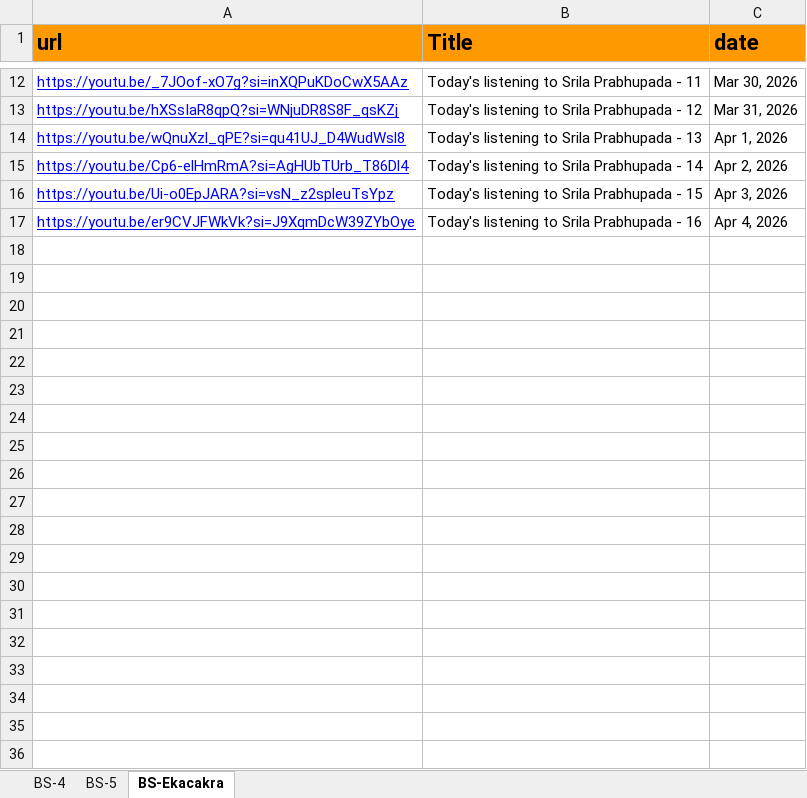
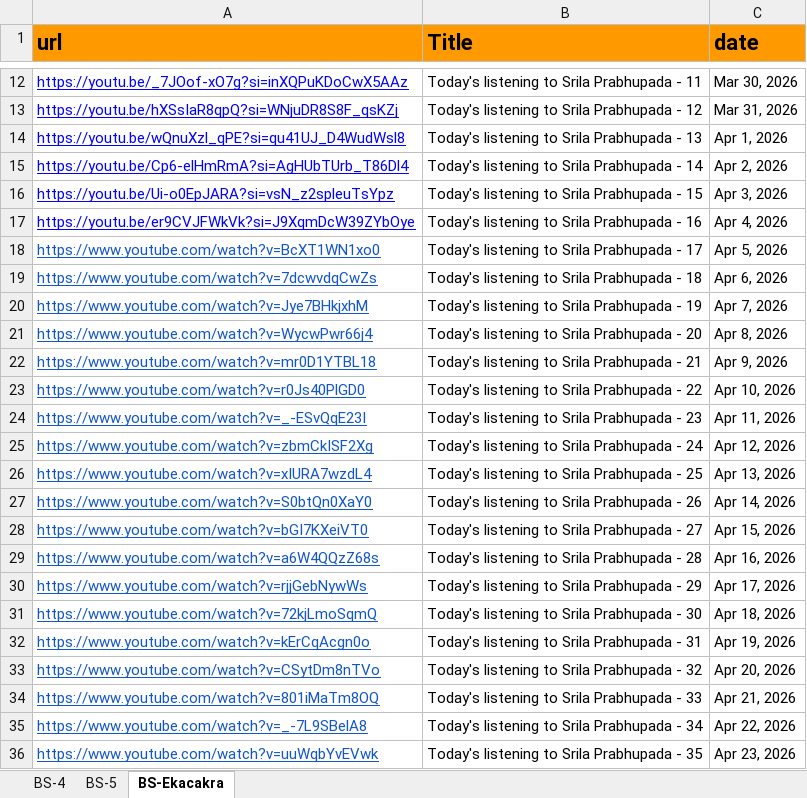
Before and after one commit to dasaanandasvarupanitai/give_web, an Excel workbook: public/Daily Sadhana.xlsx, sheet BS-Ekacakra, drawn as a sheet; only a part is shown, gaps mark what is left out; values as stored, in another font and other column widths than the file's, no borders; the diff covers the shown part only; the diff names each change by its address in the sheet, - before the commit and + after, or states it on an @@ line.

```diff
--- a/public/Daily Sadhana.xlsx (sheet BS-Ekacakra)
+++ b/public/Daily Sadhana.xlsx (sheet BS-Ekacakra)
+row 18: https://www.youtube.com/watch?v=BcXT1WN1xo0 | Today's listening to Srila Prabhupada - 17 | Apr 5, 2026
+row 19: https://www.youtube.com/watch?v=7dcwvdqCwZs | Today's listening to Srila Prabhupada - 18 | Apr 6, 2026
+row 20: https://www.youtube.com/watch?v=Jye7BHkjxhM | Today's listening to Srila Prabhupada - 19 | Apr 7, 2026
+row 21: https://www.youtube.com/watch?v=WycwPwr66j4 | Today's listening to Srila Prabhupada - 20 | Apr 8, 2026
+row 22: https://www.youtube.com/watch?v=mr0D1YTBL18 | Today's listening to Srila Prabhupada - 21 | Apr 9, 2026
+row 23: https://www.youtube.com/watch?v=r0Js40PlGD0 | Today's listening to Srila Prabhupada - 22 | Apr 10, 2026
+row 24: https://www.youtube.com/watch?v=_-ESvQqE23I | Today's listening to Srila Prabhupada - 23 | Apr 11, 2026
+row 25: https://www.youtube.com/watch?v=zbmCkISF2Xg | Today's listening to Srila Prabhupada - 24 | Apr 12, 2026
+row 26: https://www.youtube.com/watch?v=xIURA7wzdL4 | Today's listening to Srila Prabhupada - 25 | Apr 13, 2026
+row 27: https://www.youtube.com/watch?v=S0btQn0XaY0 | Today's listening to Srila Prabhupada - 26 | Apr 14, 2026
+row 28: https://www.youtube.com/watch?v=bGI7KXeiVT0 | Today's listening to Srila Prabhupada - 27 | Apr 15, 2026
+row 29: https://www.youtube.com/watch?v=a6W4QQzZ68s | Today's listening to Srila Prabhupada - 28 | Apr 16, 2026
+row 30: https://www.youtube.com/watch?v=rjjGebNywWs | Today's listening to Srila Prabhupada - 29 | Apr 17, 2026
+row 31: https://www.youtube.com/watch?v=72kjLmoSqmQ | Today's listening to Srila Prabhupada - 30 | Apr 18, 2026
+row 32: https://www.youtube.com/watch?v=kErCqAcgn0o | Today's listening to Srila Prabhupada - 31 | Apr 19, 2026
+row 33: https://www.youtube.com/watch?v=CSytDm8nTVo | Today's listening to Srila Prabhupada - 32 | Apr 20, 2026
+row 34: https://www.youtube.com/watch?v=801iMaTm8OQ | Today's listening to Srila Prabhupada - 33 | Apr 21, 2026
+row 35: https://www.youtube.com/watch?v=_-7L9SBelA8 | Today's listening to Srila Prabhupada - 34 | Apr 22, 2026
+row 36: https://www.youtube.com/watch?v=uuWqbYvEVwk | Today's listening to Srila Prabhupada - 35 | Apr 23, 2026
```
Also changed, not shown: 12 added rows elsewhere in this sheet, sheet BS-4, sheet BS-5.
